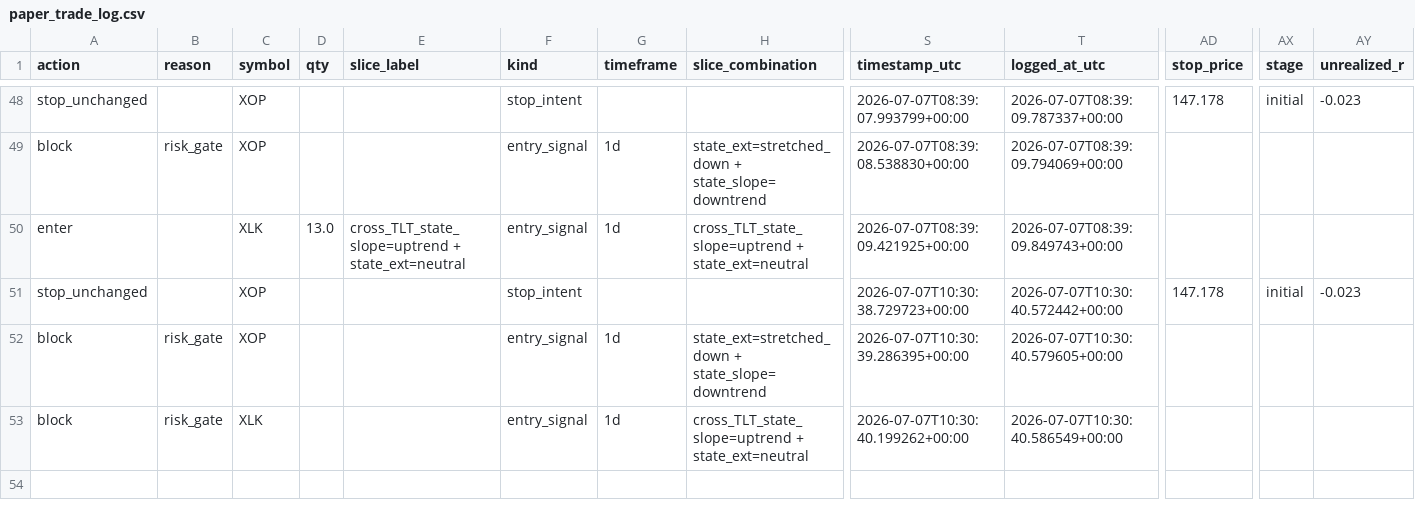
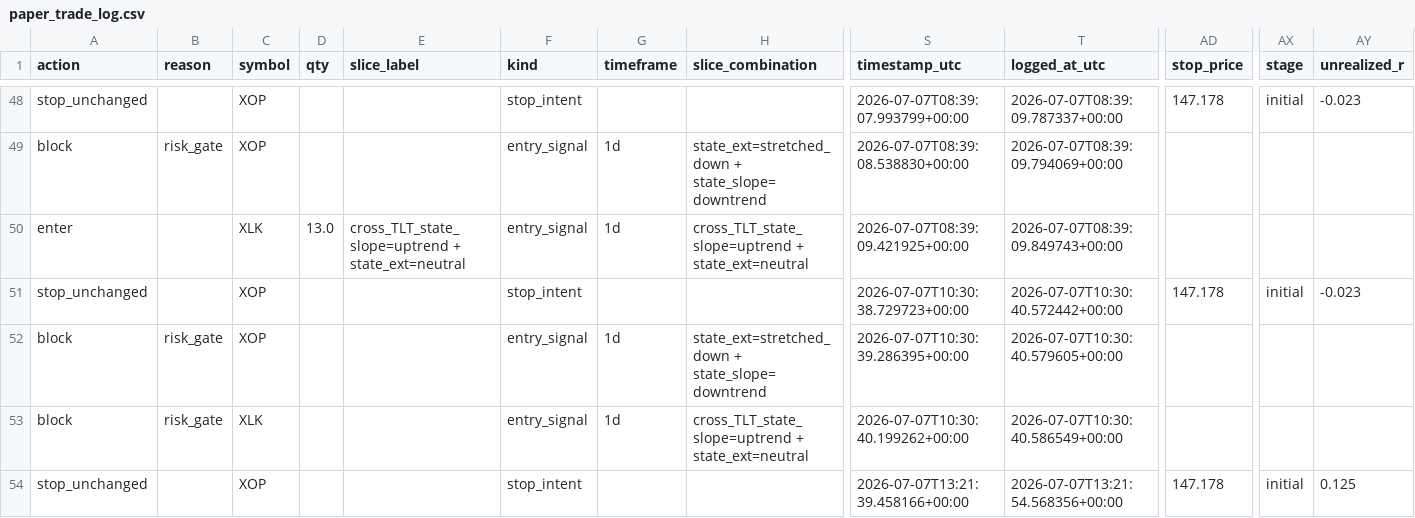
Before and after one commit to 6ixtyn9-sudo/Price, a CSV file: localdata/paper_trade_log.csv, drawn as a sheet; only a part is shown, gaps mark what is left out; rows hold the shown columns only; the diff covers the shown part only; the diff names each change by its address in the sheet, - before the commit and + after, or states it on an @@ line.

Commit message:
chore: update paper trade log with new stop and dry run entry records

```diff
--- a/localdata/paper_trade_log.csv
+++ b/localdata/paper_trade_log.csv
+row 54: stop_unchanged |  | XOP |  |  | stop_intent |  |  | 2026-07-07T13:21:39.458166+00:00 | 2026-07-07T13:21:54.568356+00:00 | 147.178 | initial | 0.125
```
Also changed, not shown: 2 added rows elsewhere in this file.
